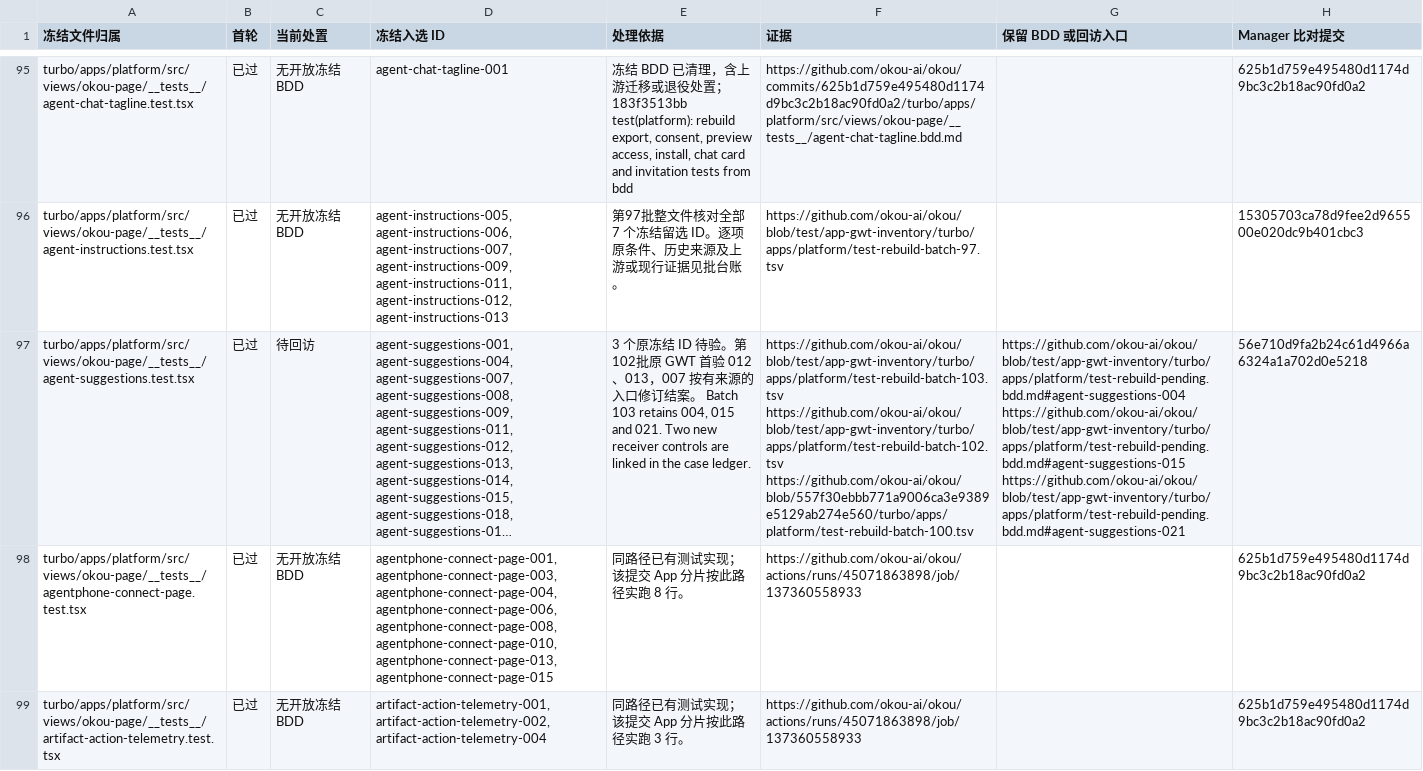
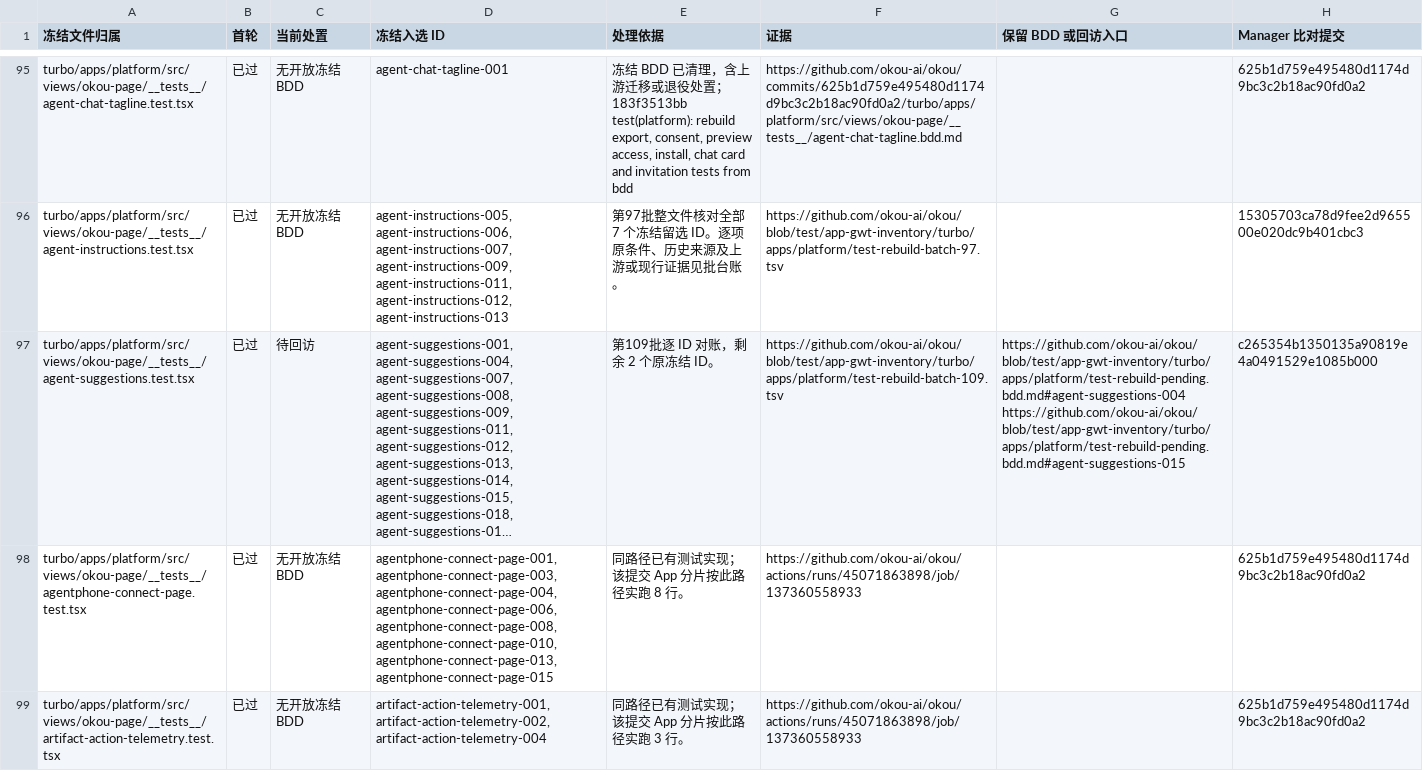
Before and after one commit to okou-ai/okou, a TSV file: turbo/apps/platform/test-rebuild-first-pass.tsv, drawn as a sheet; only a part is shown, gaps mark what is left out; long unchanged cells end in …; the diff covers the shown part only; the diff names each change by its address in the sheet, - before the commit and + after, or states it on an @@ line.

Commit message:
test(app): reconcile 20 frozen cases with independent receivers

```diff
--- a/turbo/apps/platform/test-rebuild-first-pass.tsv
+++ b/turbo/apps/platform/test-rebuild-first-pass.tsv
-E97 (处理依据): 3 个原冻结 ID 待验。第102批原 GWT 首验 012、013，007 按有来源的入口修订结案。 Batch 103 retains 004, 015 and 021. Two new receiver controls are linked in the case ledger.
+E97 (处理依据): 第109批逐 ID 对账，剩余 2 个原冻结 ID。
-F97 (证据): https://github.com/okou-ai/okou/blob/test/app-gwt-inventory/turbo/apps/platform/test-rebuild-batch-103.tsv https://github.com/okou-ai/okou/blob/test/app-gwt-inventory/turbo/apps/platform/test-rebuild-batch-102.tsv https://github.com/okou-ai/okou/blob/557f30ebbb771a9006ca3e9389e5129ab274e560/turbo/apps/platform/test-rebuild-batch-100.tsv
+F97 (证据): https://github.com/okou-ai/okou/blob/test/app-gwt-inventory/turbo/apps/platform/test-rebuild-batch-109.tsv
-G97 (保留 BDD 或回访入口): https://github.com/okou-ai/okou/blob/test/app-gwt-inventory/turbo/apps/platform/test-rebuild-pending.bdd.md#agent-suggestions-004 https://github.com/okou-ai/okou/blob/test/app-gwt-inventory/turbo/apps/platform/test-rebuild-pending.bdd.md#agent-suggestions-015 https://github.com/okou-ai/okou/blob/test/app-gwt-inventory/turbo/apps/platform/test-rebuild-pending.bdd.md#agent-suggestions-021
+G97 (保留 BDD 或回访入口): https://github.com/okou-ai/okou/blob/test/app-gwt-inventory/turbo/apps/platform/test-rebuild-pending.bdd.md#agent-suggestions-004 https://github.com/okou-ai/okou/blob/test/app-gwt-inventory/turbo/apps/platform/test-rebuild-pending.bdd.md#agent-suggestions-015
-H97 (Manager 比对提交): 56e710d9fa2b24c61d4966a6324a1a702d0e5218
+H97 (Manager 比对提交): c265354b1350135a90819e4a0491529e1085b000
```
Also changed, not shown: 73 edited cells elsewhere in this file, 23 other files.
